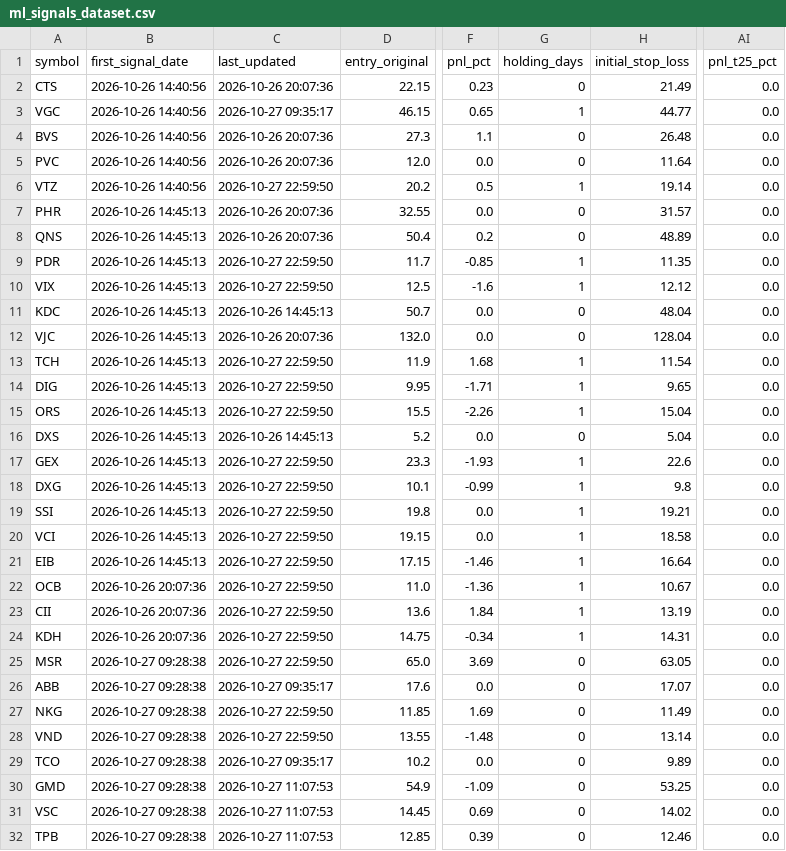
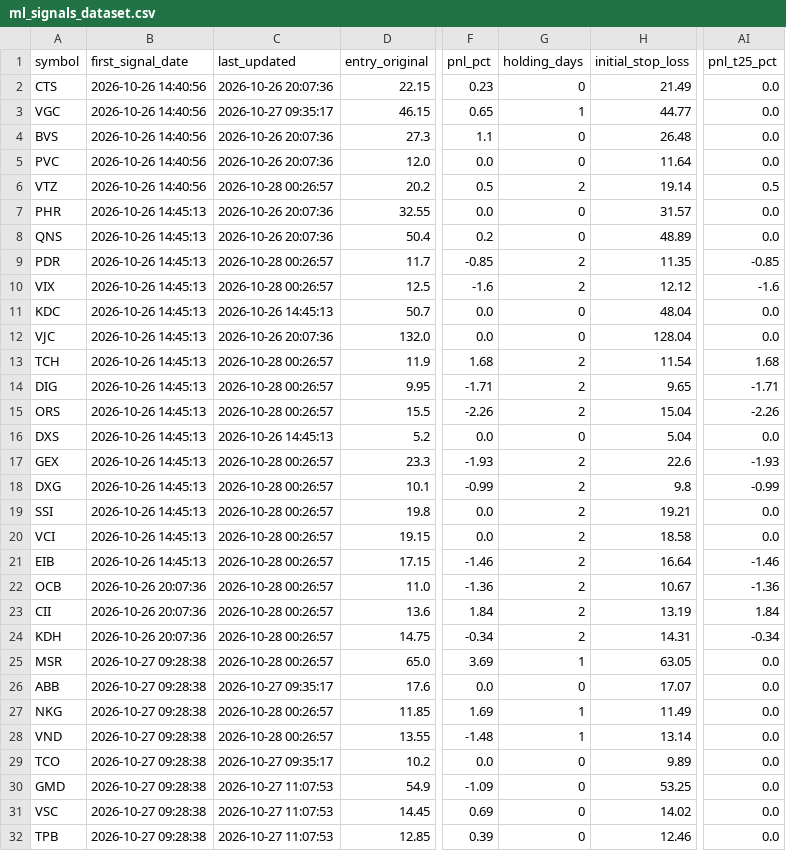
Before and after one commit to DaniNguyen2509/Neiro-Stock-VN, a CSV file: data/ml_signals_dataset.csv, drawn as a sheet; only a part is shown, gaps mark what is left out; the diff covers the shown part only; the diff names each change by its address in the sheet, - before the commit and + after, or states it on an @@ line.

```diff
--- a/data/ml_signals_dataset.csv
+++ b/data/ml_signals_dataset.csv
-C6 (last_updated): 2026-10-27 22:59:50
+C6 (last_updated): 2026-10-28 00:26:57
-G6 (holding_days): 1
+G6 (holding_days): 2
-AI6 (pnl_t25_pct): 0.0
+AI6 (pnl_t25_pct): 0.5
-C9:C10 (last_updated): 2026-10-27 22:59:50
+C9:C10 (last_updated): 2026-10-28 00:26:57
-G9:G10 (holding_days): 1
+G9:G10 (holding_days): 2
-AI9 (pnl_t25_pct): 0.0
+AI9 (pnl_t25_pct): -0.85
-AI10 (pnl_t25_pct): 0.0
+AI10 (pnl_t25_pct): -1.6
-C13:C15 (last_updated): 2026-10-27 22:59:50
+C13:C15 (last_updated): 2026-10-28 00:26:57
-G13:G15 (holding_days): 1
+G13:G15 (holding_days): 2
-AI13 (pnl_t25_pct): 0.0
+AI13 (pnl_t25_pct): 1.68
-AI14 (pnl_t25_pct): 0.0
+AI14 (pnl_t25_pct): -1.71
-AI15 (pnl_t25_pct): 0.0
+AI15 (pnl_t25_pct): -2.26
-C17:C25 (last_updated): 2026-10-27 22:59:50
+C17:C25 (last_updated): 2026-10-28 00:26:57
-G17:G24 (holding_days): 1
+G17:G24 (holding_days): 2
-AI17 (pnl_t25_pct): 0.0
+AI17 (pnl_t25_pct): -1.93
-AI18 (pnl_t25_pct): 0.0
+AI18 (pnl_t25_pct): -0.99
-AI21 (pnl_t25_pct): 0.0
+AI21 (pnl_t25_pct): -1.46
-AI22 (pnl_t25_pct): 0.0
+AI22 (pnl_t25_pct): -1.36
-AI23 (pnl_t25_pct): 0.0
+AI23 (pnl_t25_pct): 1.84
-AI24 (pnl_t25_pct): 0.0
+AI24 (pnl_t25_pct): -0.34
-G25 (holding_days): 0
+G25 (holding_days): 1
-C27:C28 (last_updated): 2026-10-27 22:59:50
+C27:C28 (last_updated): 2026-10-28 00:26:57
-G27:G28 (holding_days): 0
+G27:G28 (holding_days): 1
```
Also changed, not shown: 6 edited cells elsewhere in this file, 3 other files.
